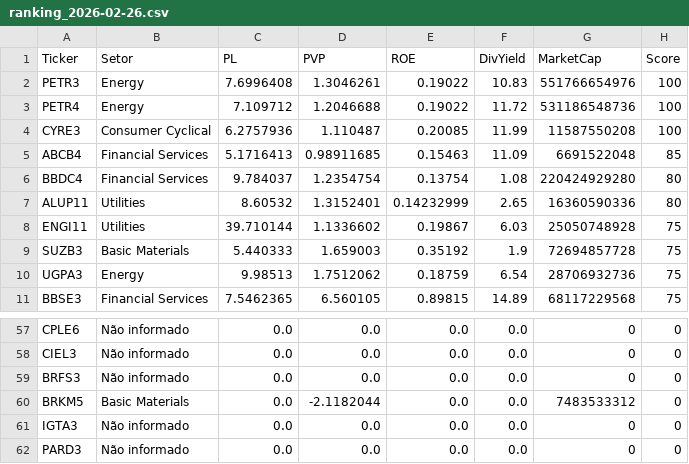
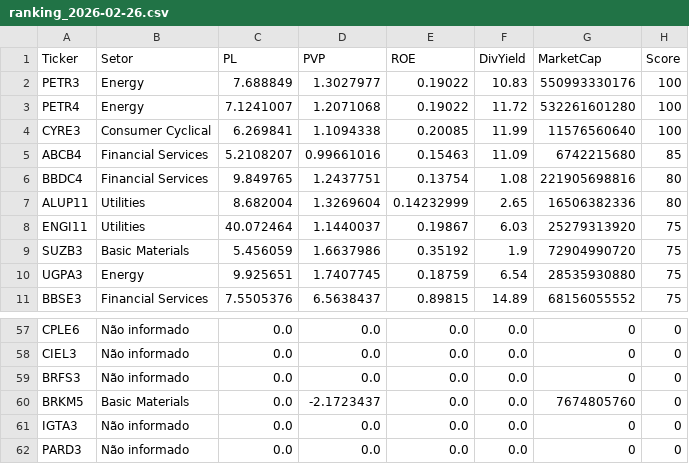
Before and after one commit to ThiagoBorzaquel/ta-no-precinho, a CSV file: docs/ranking_2026-02-26.csv, drawn as a sheet; only a part is shown, gaps mark what is left out; the diff covers the shown part only.

```diff
--- a/docs/ranking_2026-02-26.csv
+++ b/docs/ranking_2026-02-26.csv
@@ -1,11 +1,11 @@
 Ticker,Setor,PL,PVP,ROE,DivYield,MarketCap,Score
-PETR3,Energy,7.6996408,1.3046261,0.19022,10.83,551766654976,100
-PETR4,Energy,7.109712,1.2046688,0.19022,11.72,531186548736,100
-CYRE3,Consumer Cyclical,6.2757936,1.110487,0.20085,11.99,11587550208,100
-ABCB4,Financial Services,5.1716413,0.98911685,0.15463,11.09,6691522048,85
-BBDC4,Financial Services,9.784037,1.2354754,0.13754,1.08,220424929280,80
-ALUP11,Utilities,8.60532,1.3152401,0.14232999,2.65,16360590336,80
-ENGI11,Utilities,39.710144,1.1336602,0.19867,6.03,25050748928,75
-SUZB3,Basic Materials,5.440333,1.659003,0.35192,1.9,72694857728,75
-UGPA3,Energy,9.98513,1.7512062,0.18759,6.54,28706932736,75
-BBSE3,Financial Services,7.5462365,6.560105,0.89815,14.89,68117229568,75
+PETR3,Energy,7.688849,1.3027977,0.19022,10.83,550993330176,100
+PETR4,Energy,7.1241007,1.2071068,0.19022,11.72,532261601280,100
+CYRE3,Consumer Cyclical,6.269841,1.1094338,0.20085,11.99,11576560640,100
+ABCB4,Financial Services,5.2108207,0.99661016,0.15463,11.09,6742215680,85
+BBDC4,Financial Services,9.849765,1.2437751,0.13754,1.08,221905698816,80
+ALUP11,Utilities,8.682004,1.3269604,0.14232999,2.65,16506382336,80
+ENGI11,Utilities,40.072464,1.1440037,0.19867,6.03,25279313920,75
+SUZB3,Basic Materials,5.456059,1.6637986,0.35192,1.9,72904990720,75
+UGPA3,Energy,9.925651,1.7407745,0.18759,6.54,28535930880,75
+BBSE3,Financial Services,7.5505376,6.5638437,0.89815,14.89,68156055552,75
@@ -59,3 +59,3 @@ CIEL3,Não informado,0.0,0.0,0.0,0.0,0,0
 BRFS3,Não informado,0.0,0.0,0.0,0.0,0,0
-BRKM5,Basic Materials,0.0,-2.1182044,0.0,0.0,7483533312,0
+BRKM5,Basic Materials,0.0,-2.1723437,0.0,0.0,7674805760,0
 IGTA3,Não informado,0.0,0.0,0.0,0.0,0,0
```
Also changed, not shown: 99 edited cells elsewhere in this file, 2 other files.
